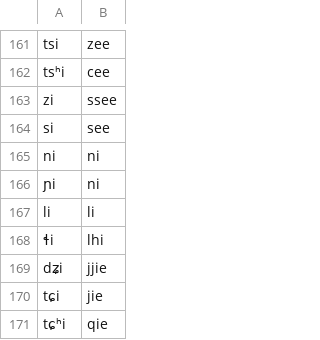
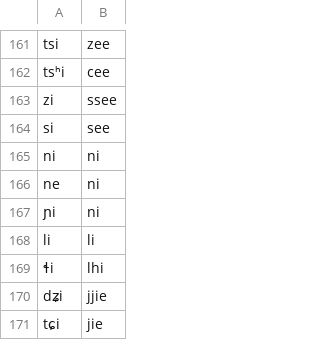
Before and after one commit to alexis-michaud/na, a CSV file: SCRIPTS/ipa2o/ipa2spelling.csv, drawn as a sheet; only a part is shown, gaps mark what is left out; the shorter side is filled out with more unchanged rows; the diff names each change by its address in the sheet, - before the commit and + after, or states it on an @@ line.

Commit message:
adding syllable /ne/, converted to orthographic *ni*

```diff
--- a/SCRIPTS/ipa2o/ipa2spelling.csv
+++ b/SCRIPTS/ipa2o/ipa2spelling.csv
+row 166: ne | ni
```
